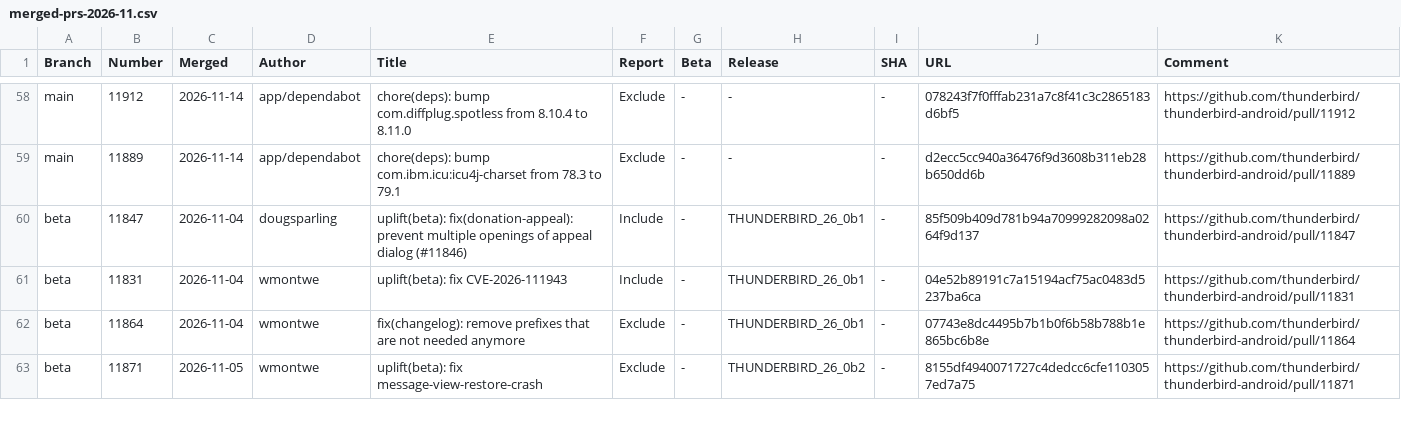
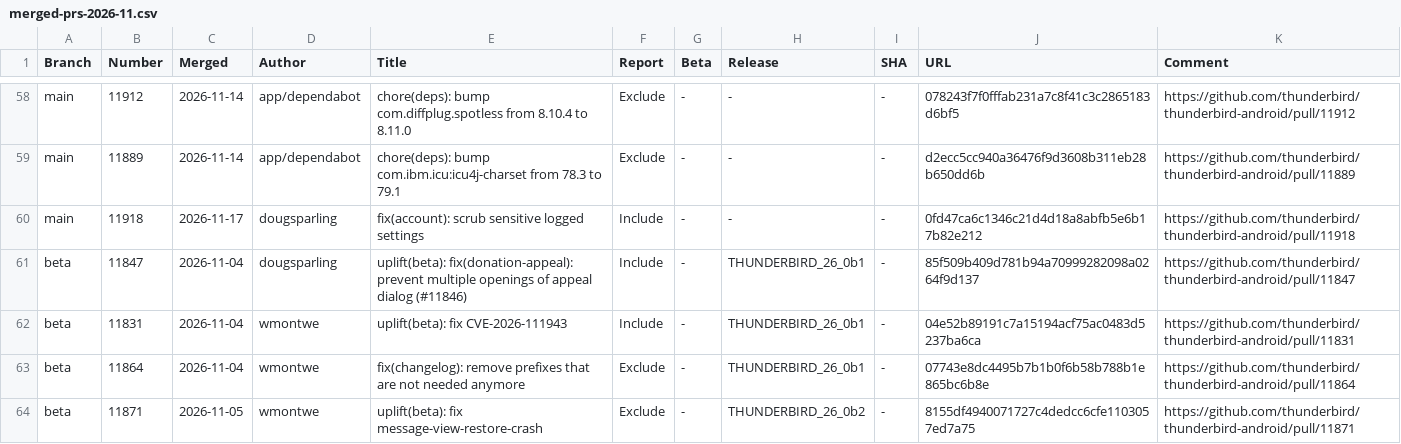
Before and after one commit to thunderbird/thunderbird-android-reports, a CSV file: reports/merged-prs/csv/merged-prs-2026-11.csv, drawn as a sheet; only a part is shown, gaps mark what is left out.

```diff
--- a/reports/merged-prs/csv/merged-prs-2026-11.csv
+++ b/reports/merged-prs/csv/merged-prs-2026-11.csv
@@ -59,2 +59,3 @@ Branch,Number,Merged,Author,Title,Report,Beta,Release,SHA,URL,Comment
 "main","11889","2026-11-14","app/dependabot","chore(deps): bump com.ibm.icu:icu4j-charset from 78.3 to 79.1","Exclude","-","-","-","d2ecc5cc940a36476f9d3608b311eb28b650dd6b","https://github.com/thunderbird/thunderbird-android/pull/11889",""
+"main","11918","2026-11-17","dougsparling","fix(account): scrub sensitive logged settings","Include","-","-","-","0fd47ca6c1346c21d4d18a8abfb5e6b17b82e212","https://github.com/thunderbird/thunderbird-android/pull/11918",""
 "beta","11847","2026-11-04","dougsparling","uplift(beta): fix(donation-appeal): prevent multiple openings of appeal dialog (#11846)","Include","-","THUNDERBIRD_26_0b1","-","85f509b409d781b94a70999282098a0264f9d137","https://github.com/thunderbird/thunderbird-android/pull/11847",""
```
Also changed, not shown: 1 other file.
